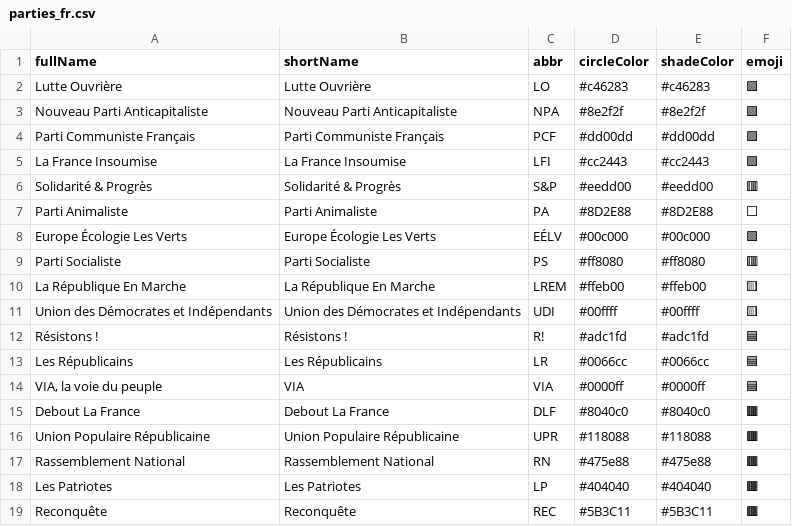
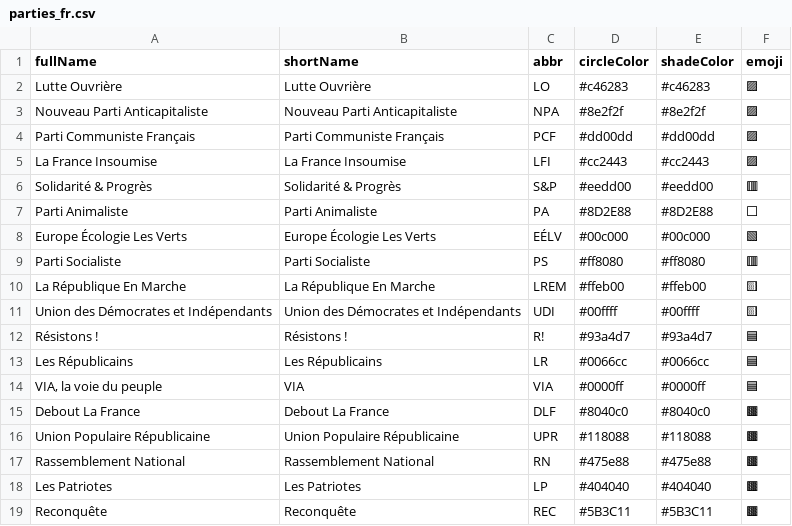
Before and after one commit to J-Rohault-dF/IPGM3-, a CSV file: data/parties_fr.csv, drawn as a sheet.

```diff
--- a/data/parties_fr.csv
+++ b/data/parties_fr.csv
@@ -11,3 +11,3 @@ La République En Marche;La République En Marche;LREM;#ffeb00;#ffeb00;🟨
 Union des Démocrates et Indépendants;Union des Démocrates et Indépendants;UDI;#00ffff;#00ffff;🟨
-Résistons !;Résistons !;R!;#adc1fd;#adc1fd;🟦
+Résistons !;Résistons !;R!;#93a4d7;#93a4d7;🟦
 Les Républicains;Les Républicains;LR;#0066cc;#0066cc;🟦
```
Also changed, not shown: data/candidates_fr.csv, data/seats_fr.csv, 4 other files.
